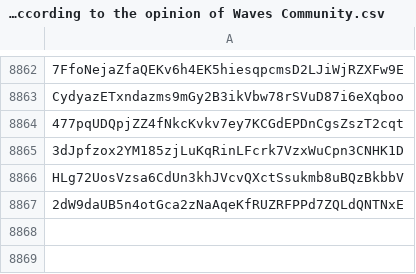
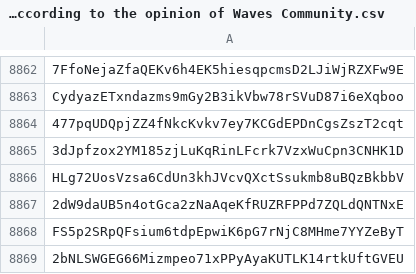
Before and after one commit to wavesplatform/waves-community, a CSV file: Scam tokens according to the opinion of Waves Community.csv, drawn as a sheet; only a part is shown, gaps mark what is left out; the diff names each change by its address in the sheet, - before the commit and + after, or states it on an @@ line.

Commit message:
Updates

```diff
--- a/Scam tokens according to the opinion of Waves Community.csv
+++ b/Scam tokens according to the opinion of Waves Community.csv
+row 8868: FS5p2SRpQFsium6tdpEpwiK6pG7rNjC8MHme7YYZeByT
+row 8869: 2bNLSWGEG66Mizmpeo71xPPyAyaKUTLK14rtkUftGVEU
```
